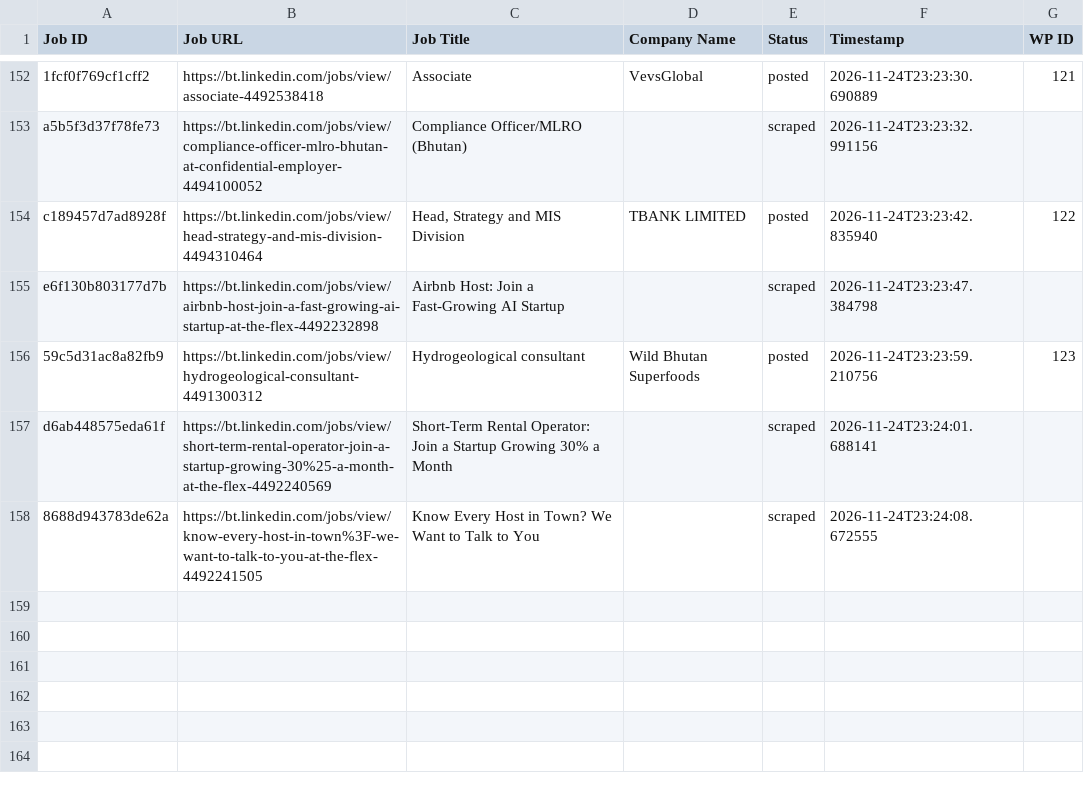
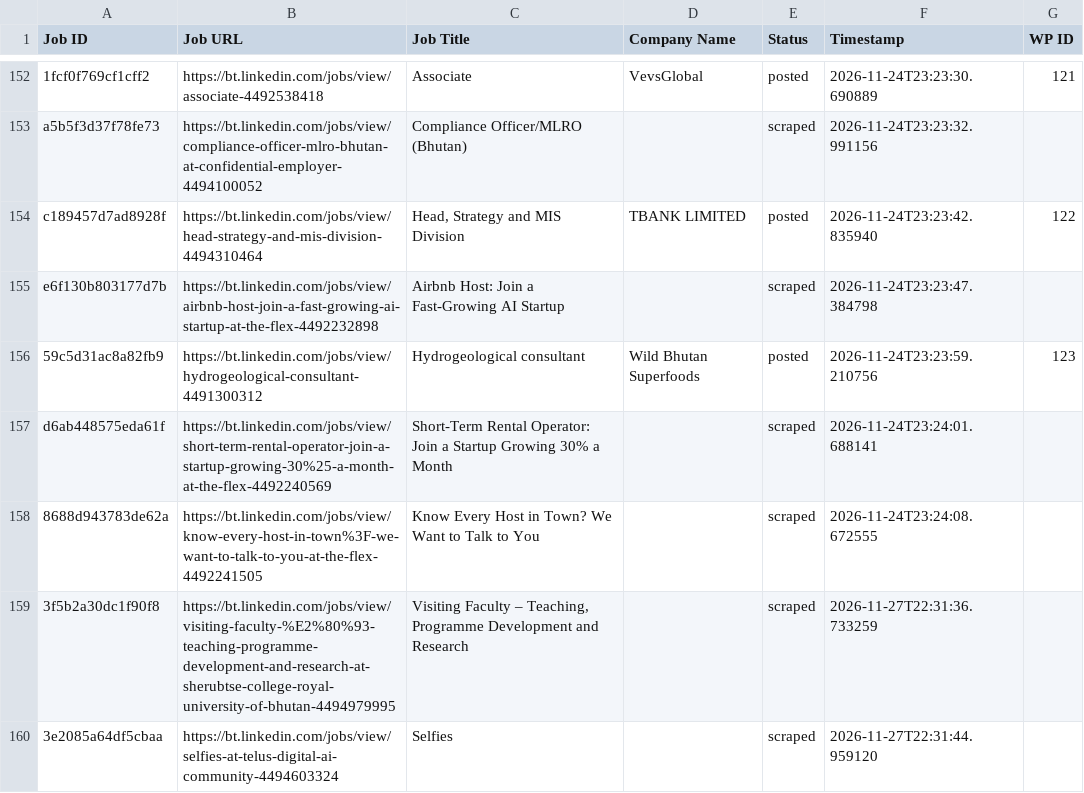
Before and after one commit to innovationinc2000/bt, a CSV file: processed_jobs.csv, drawn as a sheet; only a part is shown, gaps mark what is left out; the diff names each change by its address in the sheet, - before the commit and + after, or states it on an @@ line.

```diff
--- a/processed_jobs.csv
+++ b/processed_jobs.csv
+row 159: 3f5b2a30dc1f90f8 | https://bt.linkedin.com/jobs/view/visiting-faculty-%E2%80%93-teaching-programme-development-and-research-at-sherubtse-college-royal-university-of-bhutan-4494979995 | Visiting Faculty – Teaching, Programme Development and Research |  | scraped | 2026-11-27T22:31:36.733259
+row 160: 3e2085a64df5cbaa | https://bt.linkedin.com/jobs/view/selfies-at-telus-digital-ai-community-4494603324 | Selfies |  | scraped | 2026-11-27T22:31:44.959120
```
